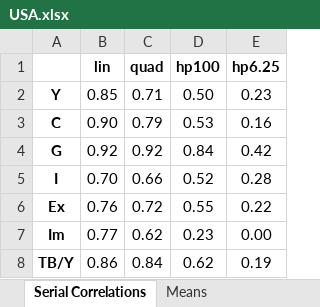
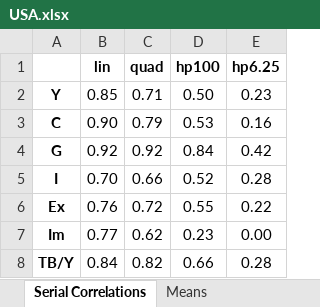
Before and after one commit to dapogorelko/-, an Excel workbook: Output/USA.xlsx, sheet Serial Correlations, drawn as a sheet; values as stored, in another font and other column widths than the file's, no borders; the diff names each change by its address in the sheet, - before the commit and + after, or states it on an @@ line.

```diff
--- a/Output/USA.xlsx (sheet Serial Correlations)
+++ b/Output/USA.xlsx (sheet Serial Correlations)
-B8 (lin): 0.86
+B8 (lin): 0.84
-C8 (quad): 0.84
+C8 (quad): 0.82
-D8 (hp100): 0.62
+D8 (hp100): 0.66
-E8 (hp6.25): 0.19
+E8 (hp6.25): 0.28
```
Also changed, not shown: sheet Correlations with y, sheet Means, Output/Norway.xlsx, 1 other file.
